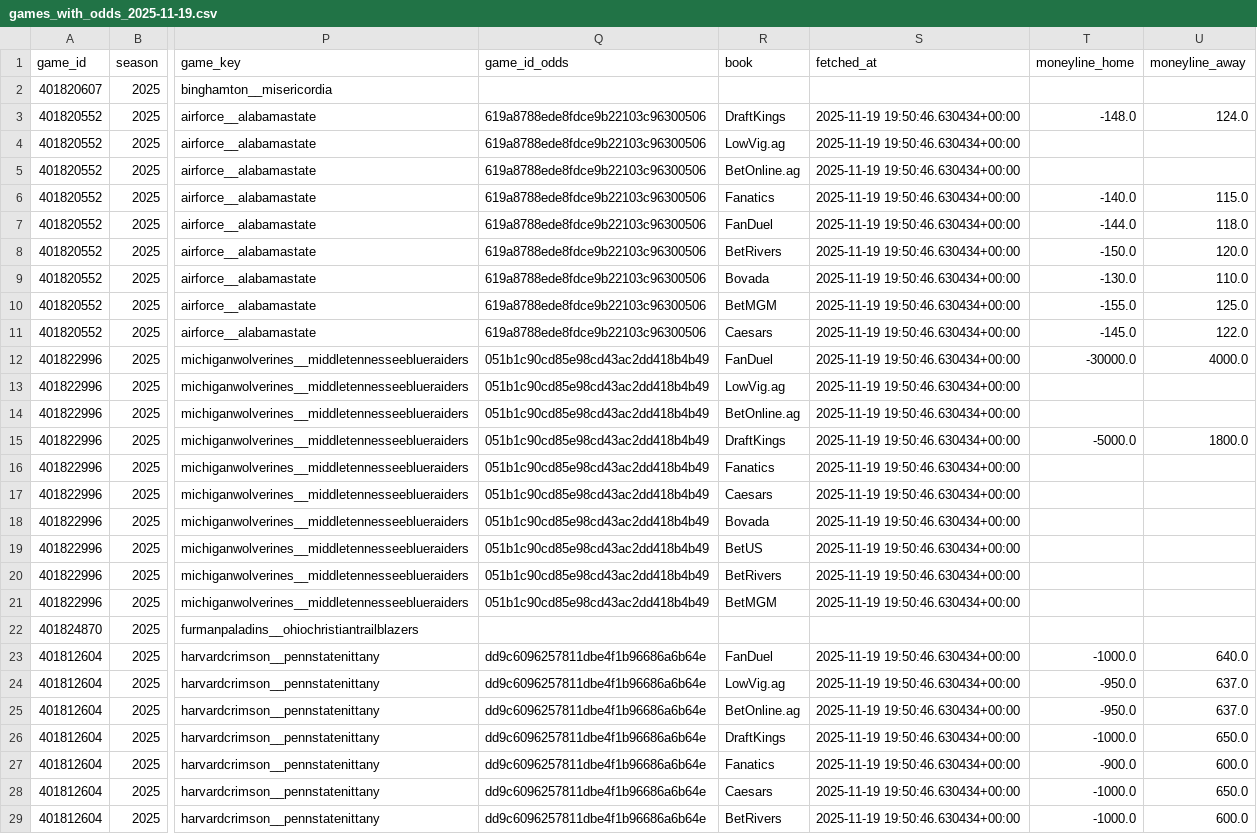
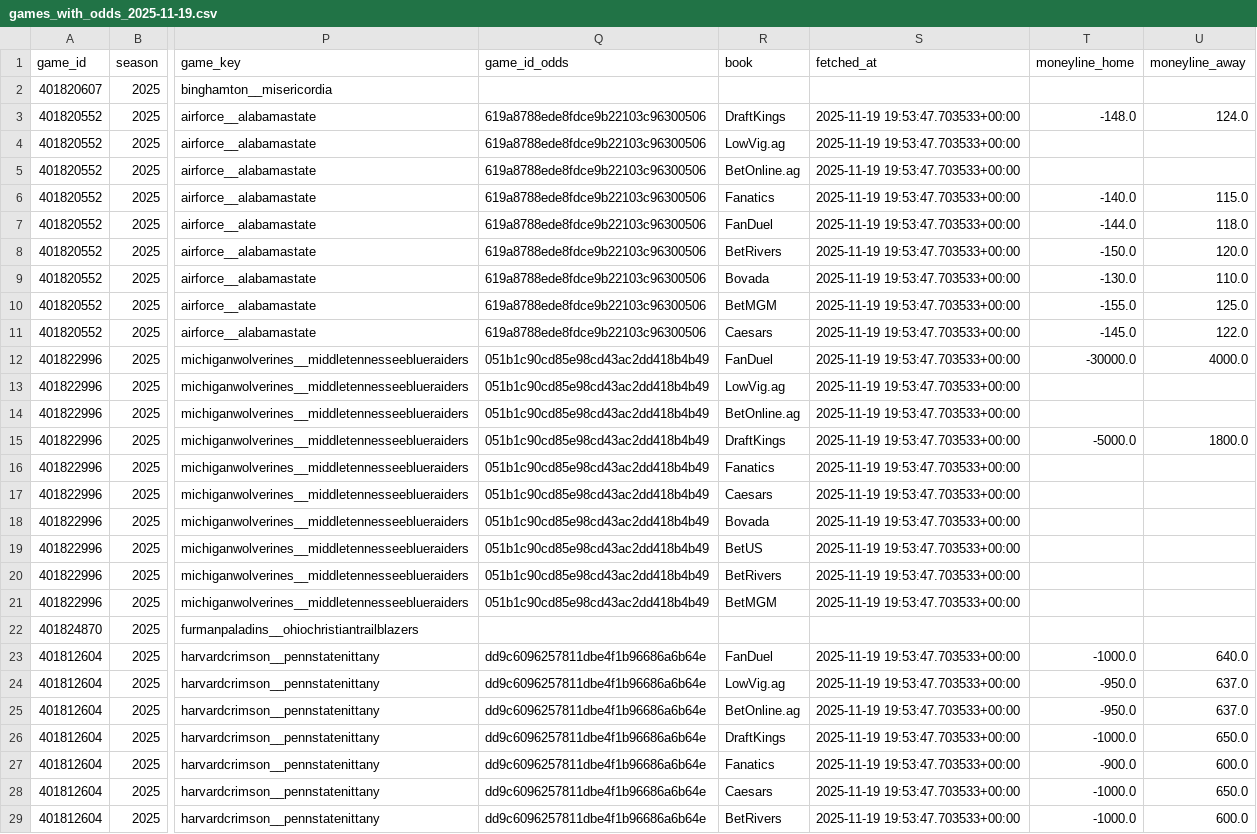
Before and after one commit to mostgood1/NCAAB, a CSV file: outputs/games_with_odds_2025-11-19.csv, drawn as a sheet; only a part is shown, gaps mark what is left out; the diff covers the shown part only; the diff names each change by its address in the sheet, - before the commit and + after, or states it on an @@ line.

Commit message:
chore(data): update results and odds for 2025-11-18 (today 2025-11-19)

```diff
--- a/outputs/games_with_odds_2025-11-19.csv
+++ b/outputs/games_with_odds_2025-11-19.csv
-S3:S21 (fetched_at): 2025-11-19 19:50:46.630434+00:00
+S3:S21 (fetched_at): 2025-11-19 19:53:47.703533+00:00
-S23:S29 (fetched_at): 2025-11-19 19:50:46.630434+00:00
+S23:S29 (fetched_at): 2025-11-19 19:53:47.703533+00:00
```
Also changed, not shown: 3 edited cells elsewhere in this file, outputs/odds_2025-11-19.csv, 6 other files.
